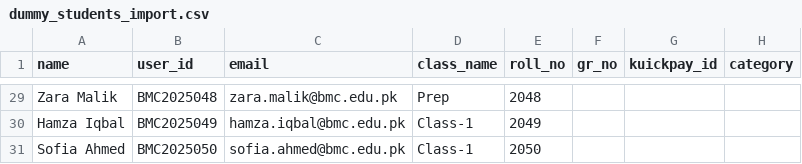
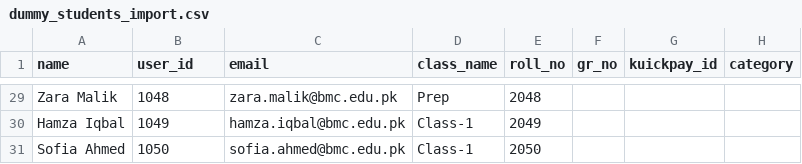
Before and after one commit to zyntrovex-cpu/BMC-Portal, a CSV file: database/dummy_students_import.csv, drawn as a sheet; only a part is shown, gaps mark what is left out; the diff covers the shown part only; the diff names each change by its address in the sheet, - before the commit and + after, or states it on an @@ line.

```diff
--- a/database/dummy_students_import.csv
+++ b/database/dummy_students_import.csv
-B29 (user_id): BMC2025048
+B29 (user_id): 1048
-B30 (user_id): BMC2025049
+B30 (user_id): 1049
-B31 (user_id): BMC2025050
+B31 (user_id): 1050
```
Also changed, not shown: 27 edited cells elsewhere in this file, 2 other files.
